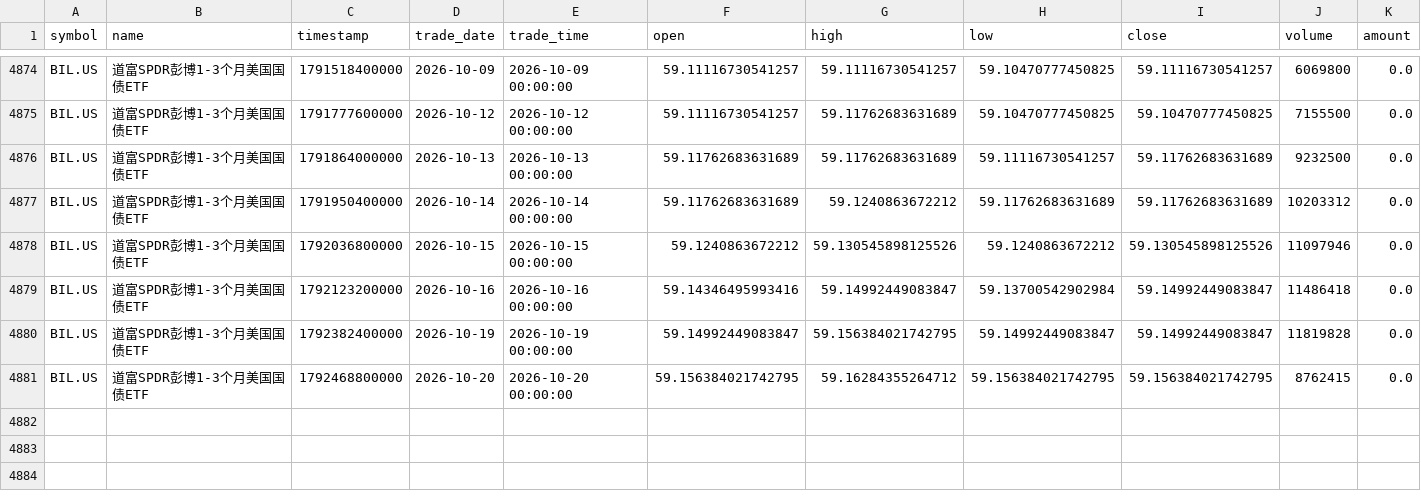
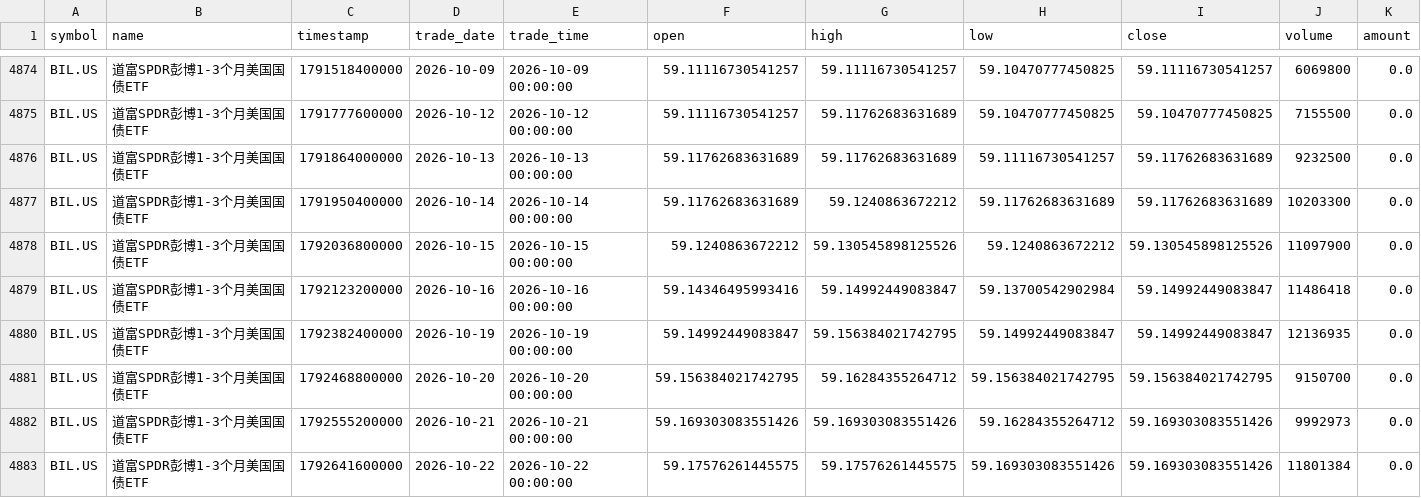
Before and after one commit to cjkzbl/QuantLab, a CSV file: bil_daily.csv, drawn as a sheet; only a part is shown, gaps mark what is left out.

```diff
--- a/bil_daily.csv
+++ b/bil_daily.csv
@@ -4876,6 +4876,8 @@ BIL.US,道富SPDR彭博1-3个月美国国债ETF,1791777600000,2026-10-12,2026-10
 BIL.US,道富SPDR彭博1-3个月美国国债ETF,1791864000000,2026-10-13,2026-10-13 00:00:00,59.11762683631689,59.11762683631689,59.11116730541257,59.11762683631689,9232500,0.0
-BIL.US,道富SPDR彭博1-3个月美国国债ETF,1791950400000,2026-10-14,2026-10-14 00:00:00,59.11762683631689,59.1240863672212,59.11762683631689,59.11762683631689,10203312,0.0
-BIL.US,道富SPDR彭博1-3个月美国国债ETF,1792036800000,2026-10-15,2026-10-15 00:00:00,59.1240863672212,59.130545898125526,59.1240863672212,59.130545898125526,11097946,0.0
+BIL.US,道富SPDR彭博1-3个月美国国债ETF,1791950400000,2026-10-14,2026-10-14 00:00:00,59.11762683631689,59.1240863672212,59.11762683631689,59.11762683631689,10203300,0.0
+BIL.US,道富SPDR彭博1-3个月美国国债ETF,1792036800000,2026-10-15,2026-10-15 00:00:00,59.1240863672212,59.130545898125526,59.1240863672212,59.130545898125526,11097900,0.0
 BIL.US,道富SPDR彭博1-3个月美国国债ETF,1792123200000,2026-10-16,2026-10-16 00:00:00,59.14346495993416,59.14992449083847,59.13700542902984,59.14992449083847,11486418,0.0
-BIL.US,道富SPDR彭博1-3个月美国国债ETF,1792382400000,2026-10-19,2026-10-19 00:00:00,59.14992449083847,59.156384021742795,59.14992449083847,59.14992449083847,11819828,0.0
-BIL.US,道富SPDR彭博1-3个月美国国债ETF,1792468800000,2026-10-20,2026-10-20 00:00:00,59.156384021742795,59.16284355264712,59.156384021742795,59.156384021742795,8762415,0.0
+BIL.US,道富SPDR彭博1-3个月美国国债ETF,1792382400000,2026-10-19,2026-10-19 00:00:00,59.14992449083847,59.156384021742795,59.14992449083847,59.14992449083847,12136935,0.0
+BIL.US,道富SPDR彭博1-3个月美国国债ETF,1792468800000,2026-10-20,2026-10-20 00:00:00,59.156384021742795,59.16284355264712,59.156384021742795,59.156384021742795,9150700,0.0
+BIL.US,道富SPDR彭博1-3个月美国国债ETF,1792555200000,2026-10-21,2026-10-21 00:00:00,59.169303083551426,59.169303083551426,59.16284355264712,59.169303083551426,9992973,0.0
+BIL.US,道富SPDR彭博1-3个月美国国债ETF,1792641600000,2026-10-22,2026-10-22 00:00:00,59.17576261445575,59.17576261445575,59.169303083551426,59.169303083551426,11801384,0.0
```
Also changed, not shown: tqqq_daily.csv, treasury_3m_daily.csv, 1 other file.
